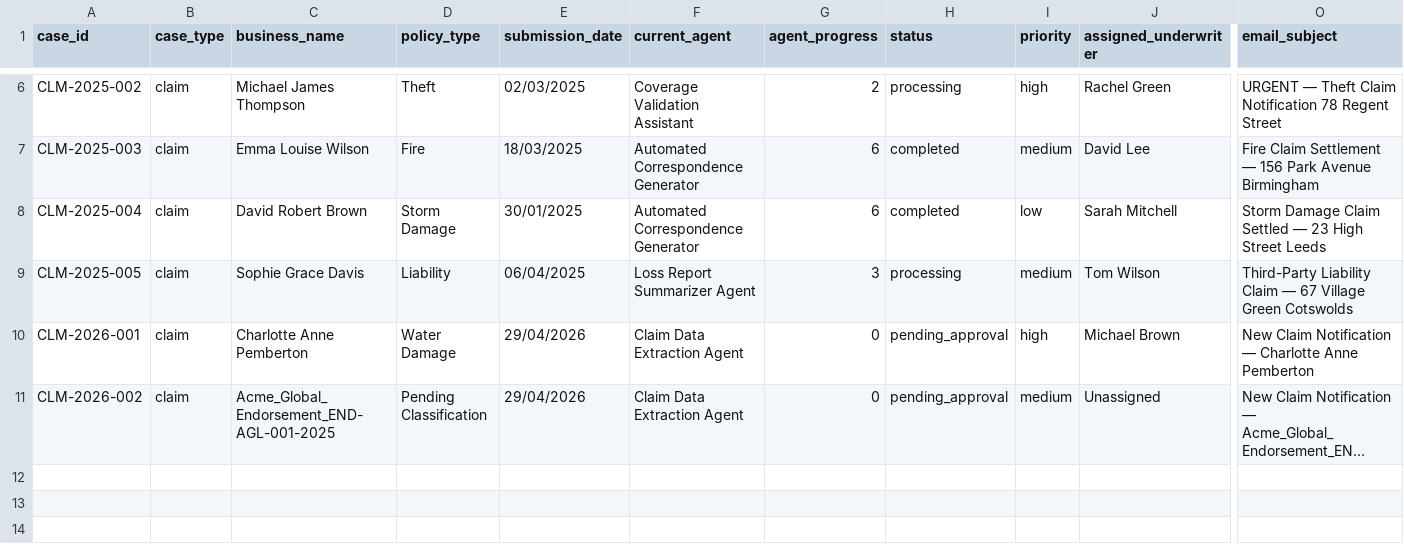
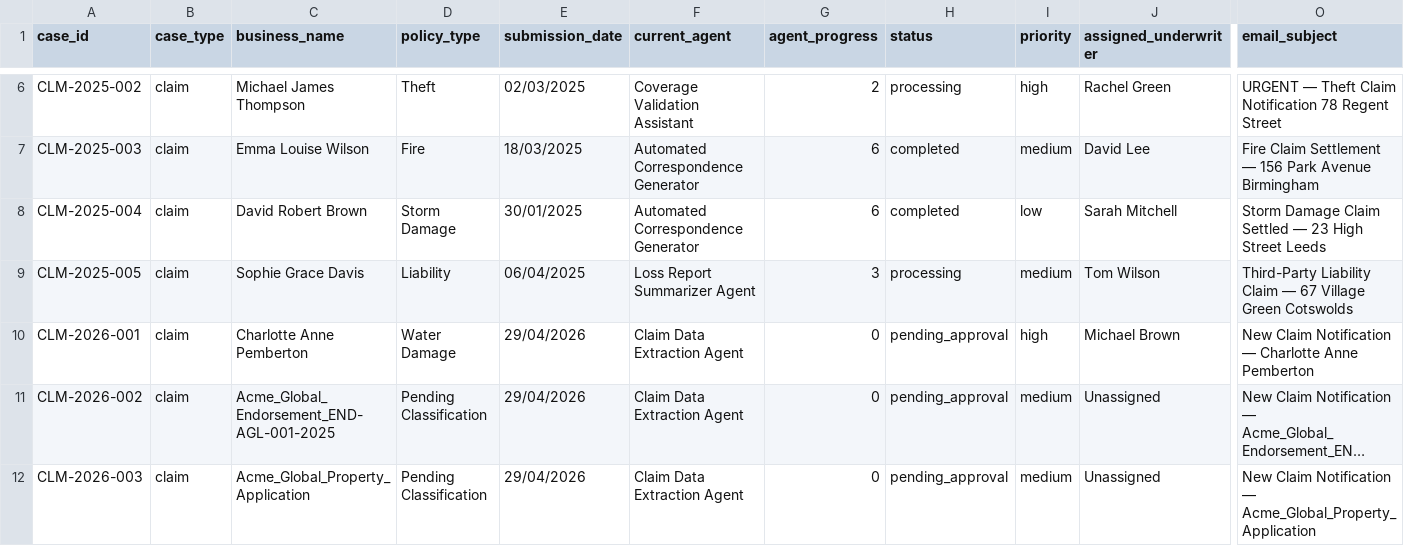
Before and after one commit to test04101994/exlerate_underwritting_demo, a CSV file: data/csv/dashboard-cases.csv, drawn as a sheet; only a part is shown, gaps mark what is left out; long unchanged cells end in …; rows hold the shown columns only; the diff names each change by its address in the sheet, - before the commit and + after, or states it on an @@ line.

```diff
--- a/data/csv/dashboard-cases.csv
+++ b/data/csv/dashboard-cases.csv
+row 12: CLM-2026-003 | claim | Acme_Global_Property_Application | Pending Classification | 29/04/2026 | Claim Data Extraction Agent | 0 | pending_approval | medium | Unassigned | New Claim Notification — Acme_Global_Property_Application
```
Also changed, not shown: data/csv/agent-state.csv, 12 other files.
